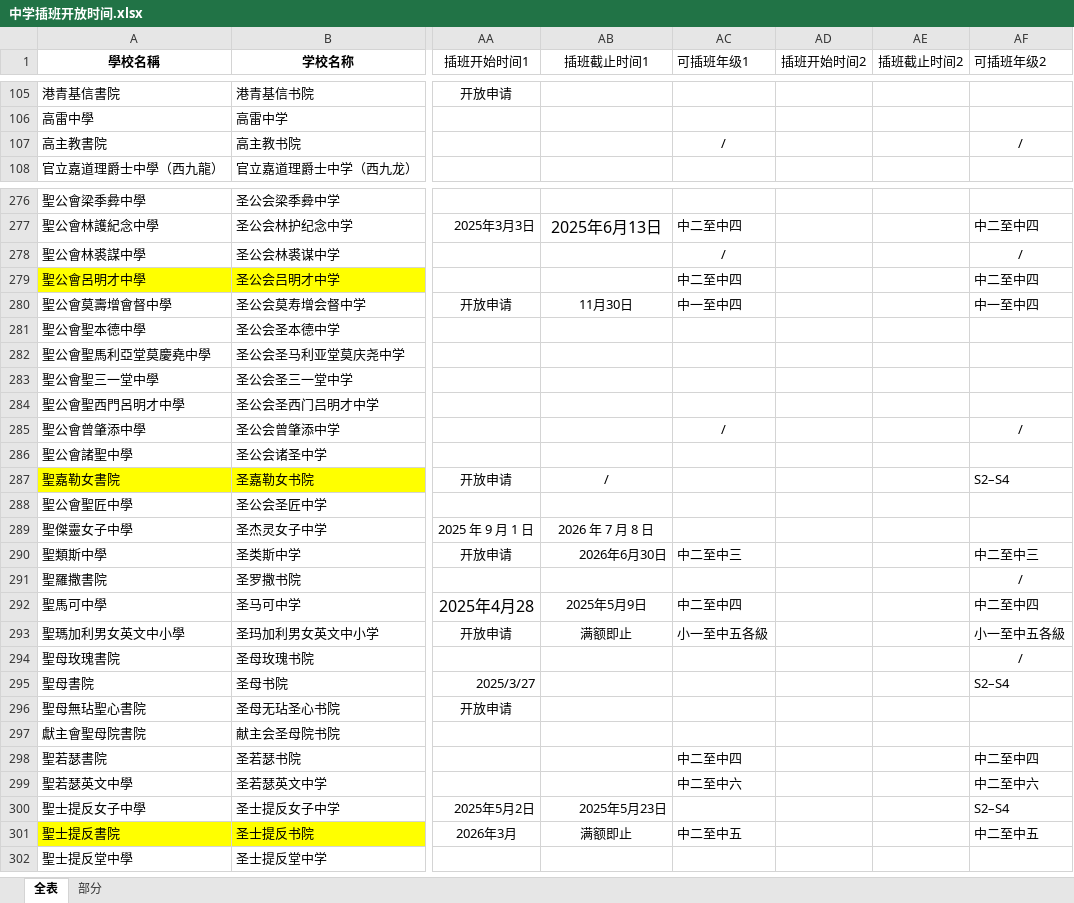
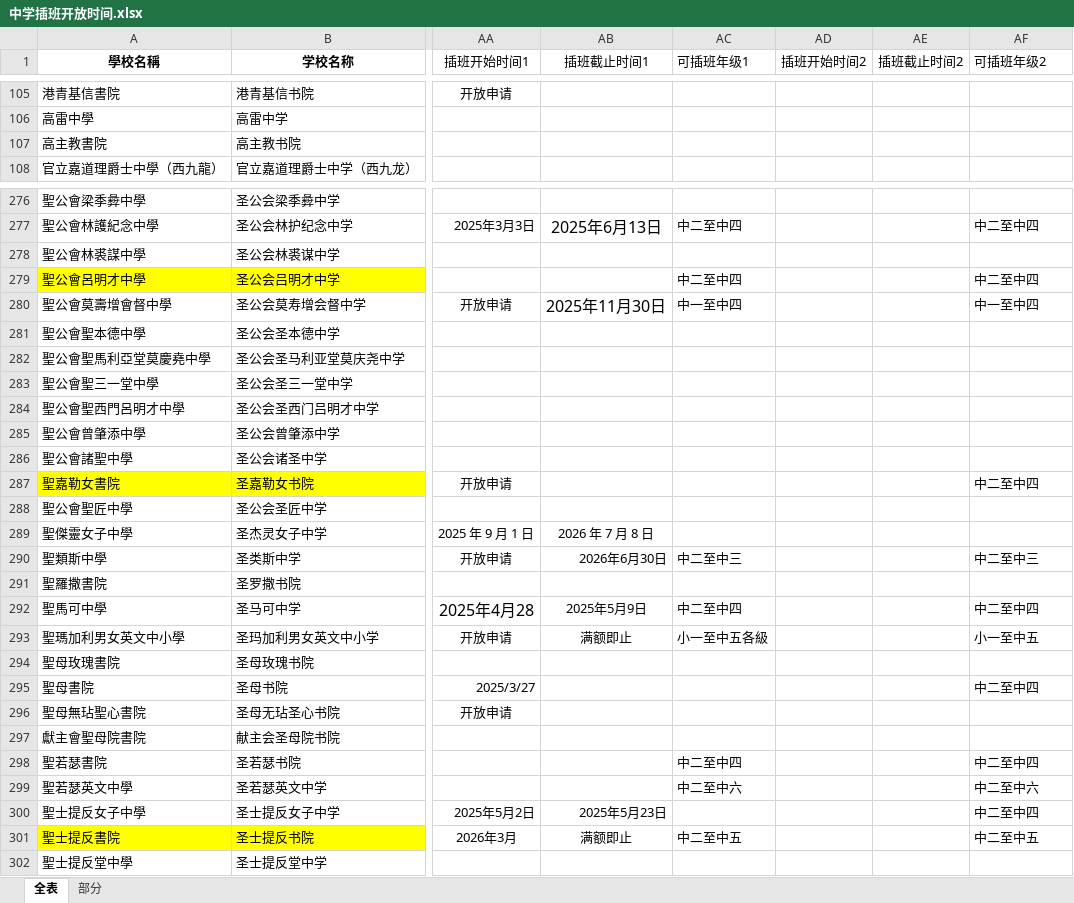
Before and after one commit to laolei112/Educational-Counselor-Assistant, an Excel workbook: backend/common/data/中学插班开放时间.xlsx, sheet 全表, drawn as a sheet; only a part is shown, gaps mark what is left out; values as stored, in another font and other column widths than the file's, no borders; the diff covers the shown part only; the diff names each change by its address in the sheet, - before the commit and + after, or states it on an @@ line.

```diff
--- a/backend/common/data/中学插班开放时间.xlsx (sheet 全表)
+++ b/backend/common/data/中学插班开放时间.xlsx (sheet 全表)
-AC107 (可插班年级1): /
+AC107 (可插班年级1): (empty)
-AF107 (可插班年级2): /
+AF107 (可插班年级2): (empty)
-AC278 (可插班年级1): /
+AC278 (可插班年级1): (empty)
-AF278 (可插班年级2): /
+AF278 (可插班年级2): (empty)
-AB280 (插班截止时间1): 11⽉30⽇
+AB280 (插班截止时间1): 2025年11⽉30⽇
@@ AB280 text size: larger @@
-AC285 (可插班年级1): /
+AC285 (可插班年级1): (empty)
-AF285 (可插班年级2): /
+AF285 (可插班年级2): (empty)
-AB287 (插班截止时间1): /
+AB287 (插班截止时间1): (empty)
-AF287 (可插班年级2): S2–S4
+AF287 (可插班年级2): 中二至中四
-AF291 (可插班年级2): /
+AF291 (可插班年级2): (empty)
-AF293 (可插班年级2): 小一至中五各級
+AF293 (可插班年级2): 小一至中五
-AF294 (可插班年级2): /
+AF294 (可插班年级2): (empty)
-AF295 (可插班年级2): S2–S4
+AF295 (可插班年级2): 中二至中四
-AF300 (可插班年级2): S2–S4
+AF300 (可插班年级2): 中二至中四
```
Also changed, not shown: 93 edited cells and cell formats elsewhere in this sheet, 1 other file.
